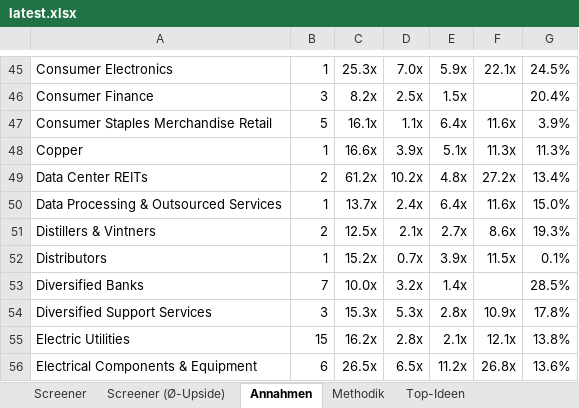
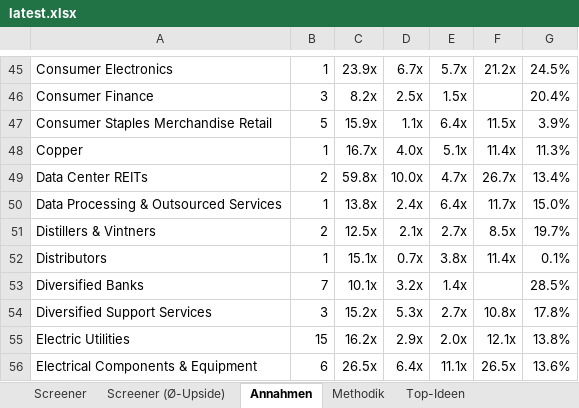
Before and after one commit to KenanBiberci/Aktien, an Excel workbook: sp500_valuation/output/latest.xlsx, sheet Annahmen, drawn as a sheet; only a part is shown, gaps mark what is left out; values as stored, in another font and other column widths than the file's, no borders; the diff covers the shown part only; the diff names each change by its address in the sheet, - before the commit and + after, or states it on an @@ line.

```diff
--- a/sp500_valuation/output/latest.xlsx (sheet Annahmen)
+++ b/sp500_valuation/output/latest.xlsx (sheet Annahmen)
-C45: 25.3x
+C45: 23.9x
-D45: 7.0x
+D45: 6.7x
-E45: 5.9x
+E45: 5.7x
-F45: 22.1x
+F45: 21.2x
-C47: 16.1x
+C47: 15.9x
-F47: 11.6x
+F47: 11.5x
-C48: 16.6x
+C48: 16.7x
-D48: 3.9x
+D48: 4.0x
-F48: 11.3x
+F48: 11.4x
-C49: 61.2x
+C49: 59.8x
-D49: 10.2x
+D49: 10.0x
-E49: 4.8x
+E49: 4.7x
-F49: 27.2x
+F49: 26.7x
-C50: 13.7x
+C50: 13.8x
-F50: 11.6x
+F50: 11.7x
-F51: 8.6x
+F51: 8.5x
-G51: 19.3%
+G51: 19.7%
-C52: 15.2x
+C52: 15.1x
-E52: 3.9x
+E52: 3.8x
-F52: 11.5x
+F52: 11.4x
-C53: 10.0x
+C53: 10.1x
-C54: 15.3x
+C54: 15.2x
-E54: 2.8x
+E54: 2.7x
-F54: 10.9x
+F54: 10.8x
-D55: 2.8x
+D55: 2.9x
-E55: 2.1x
+E55: 2.0x
-D56: 6.5x
+D56: 6.4x
-E56: 11.2x
+E56: 11.1x
-F56: 26.8x
+F56: 26.5x
```
Also changed, not shown: 256 edited cells elsewhere in this sheet, sheet Screener (Ø-Upside), sheet Screener, sheet Top-Ideen, sheet Methodik, 1 other file.
